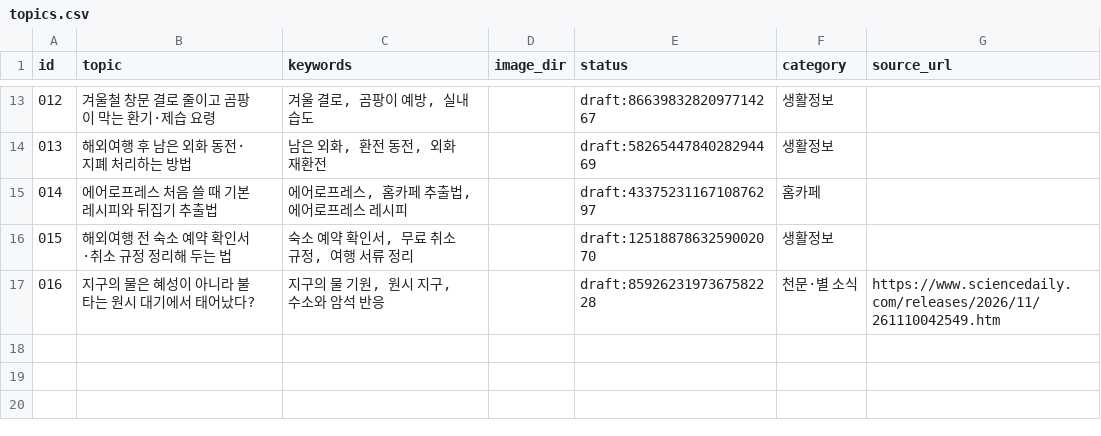
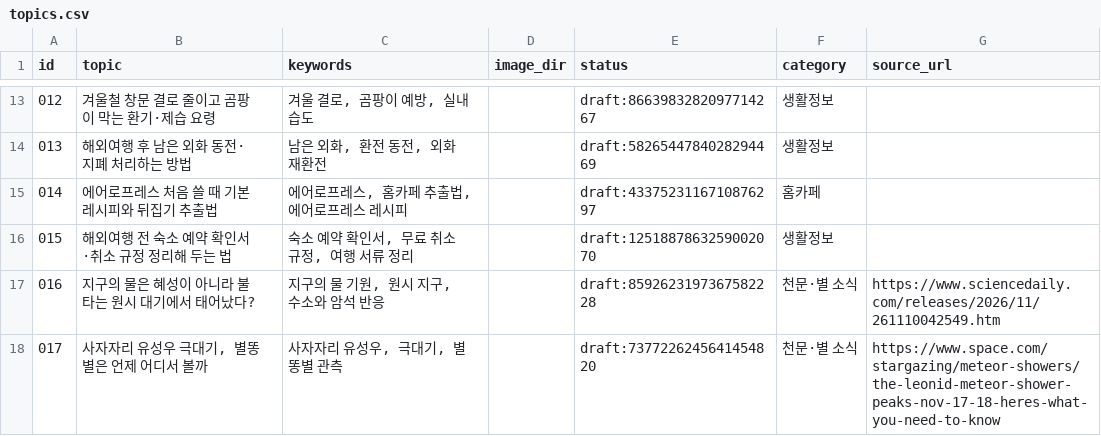
Before and after one commit to ssoy1212/blog-autopost, a CSV file: topics.csv, drawn as a sheet; only a part is shown, gaps mark what is left out.

```diff
--- a/topics.csv
+++ b/topics.csv
@@ -17 +17,2 @@ id,topic,keywords,image_dir,status,category,source_url
 016,지구의 물은 혜성이 아니라 불타는 원시 대기에서 태어났다?,"지구의 물 기원, 원시 지구, 수소와 암석 반응",,draft:8592623197367582228,천문·별 소식,https://www.sciencedaily.com/releases/2026/11/261110042549.htm
+017,"사자자리 유성우 극대기, 별똥별은 언제 어디서 볼까","사자자리 유성우, 극대기, 별똥별 관측",,draft:7377226245641454820,천문·별 소식,https://www.space.com/stargazing/meteor-showers/the-leonid-meteor-shower-peaks-nov-17-18-heres-what-you-need-to-know
```
